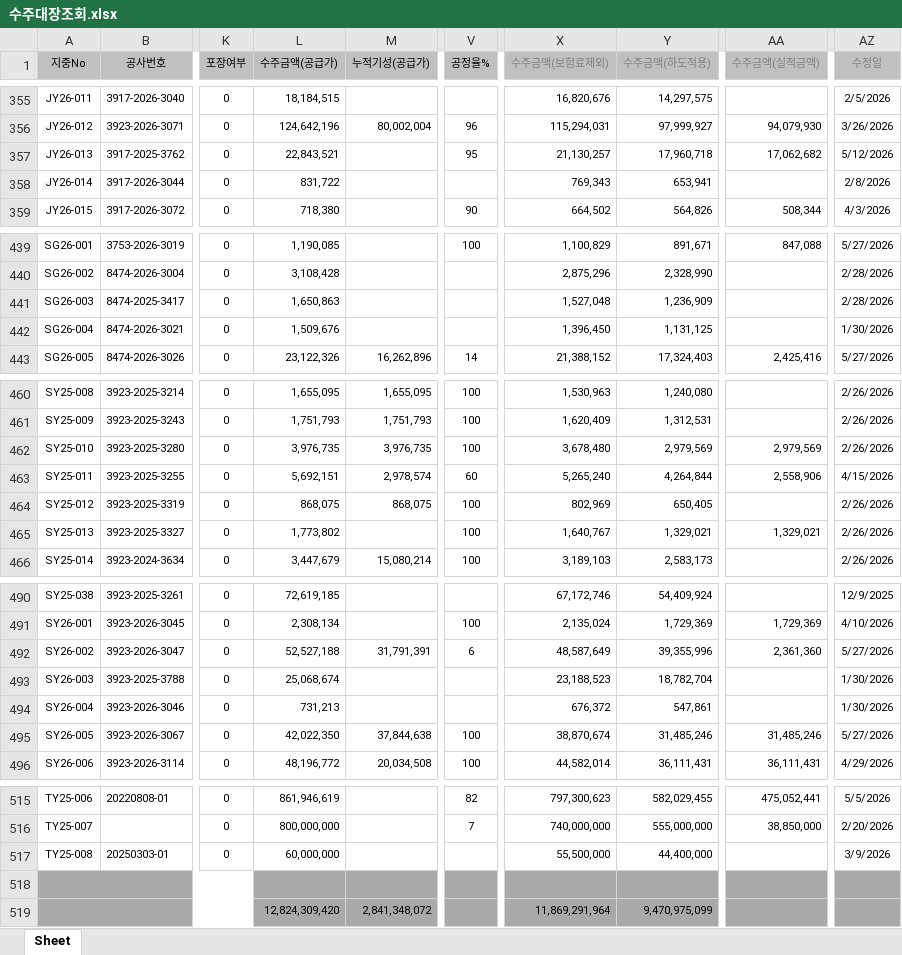
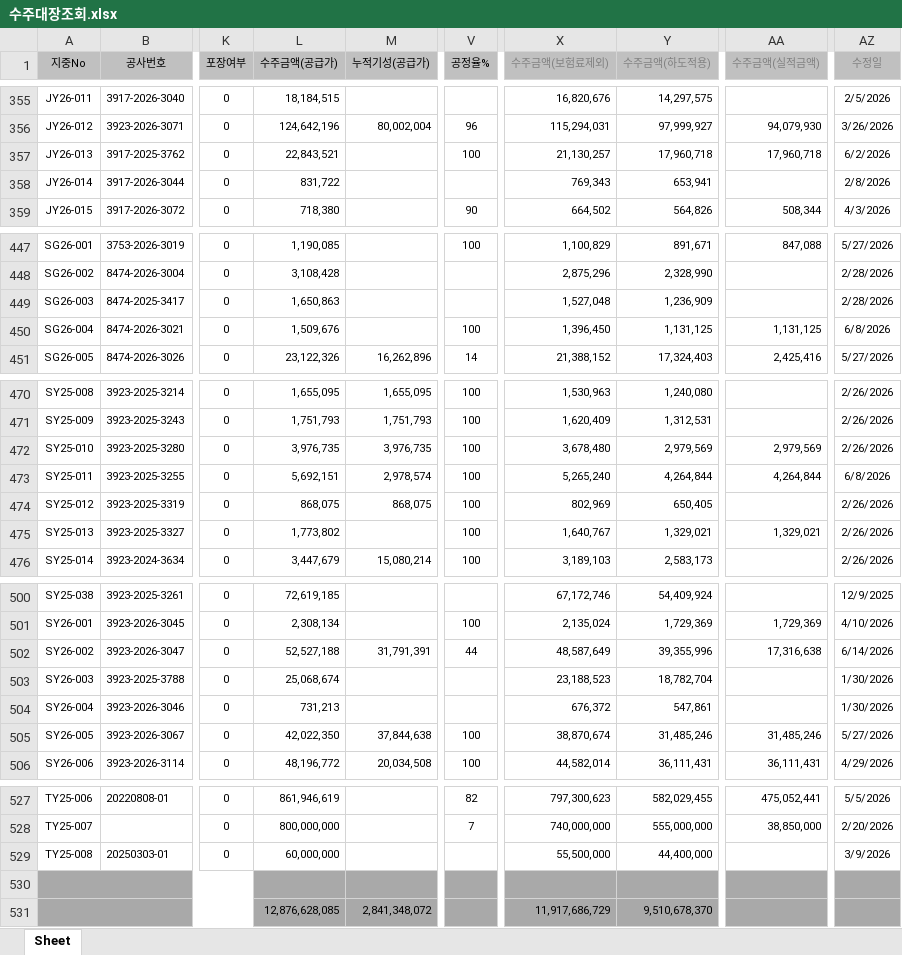
Before and after one commit to sunghyun123/yjs_Dashboard, an Excel workbook: 수주대장조회.xlsx, sheet Sheet, drawn as a sheet; only a part is shown, gaps mark what is left out; values as stored, in another font and other column widths than the file's, no borders; addresses are those after the commit; the diff covers the shown part only; the diff names each change by its address in the sheet, - before the commit and + after, or states it on an @@ line.

```diff
--- a/수주대장조회.xlsx (sheet Sheet)
+++ b/수주대장조회.xlsx (sheet Sheet)
-V357 (공정율%): 95
+V357 (공정율%): 100
-AA357 (수주금액(실적금액)): 17,062,682
+AA357 (수주금액(실적금액)): 17,960,718
-AZ357 (수정일): 5/12/2026
+AZ357 (수정일): 6/2/2026
-V450 (공정율%): (empty)
+V450 (공정율%): 100
-AA450 (수주금액(실적금액)): (empty)
+AA450 (수주금액(실적금액)): 1,131,125
-AZ450 (수정일): 1/30/2026
+AZ450 (수정일): 6/8/2026
-V473 (공정율%): 60
+V473 (공정율%): 100
-AA473 (수주금액(실적금액)): 2,558,906
+AA473 (수주금액(실적금액)): 4,264,844
-AZ473 (수정일): 4/15/2026
+AZ473 (수정일): 6/8/2026
-V502 (공정율%): 6
+V502 (공정율%): 44
-AA502 (수주금액(실적금액)): 2,361,360
+AA502 (수주금액(실적금액)): 17,316,638
-AZ502 (수정일): 5/27/2026
+AZ502 (수정일): 6/14/2026
-L531 (수주금액(공급가)): 12,824,309,420
+L531 (수주금액(공급가)): 12,876,628,085
-X531 (수주금액(보험료제외)): 11,869,291,964
+X531 (수주금액(보험료제외)): 11,917,686,729
-Y531 (수주금액(하도적용)): 9,470,975,099
+Y531 (수주금액(하도적용)): 9,510,678,370
```
Also changed, not shown: 12 added rows and 45 edited cells elsewhere in this sheet, 공사 데이터 입력 자동화/6월_매출손익현황.xlsx, 3 other files.
